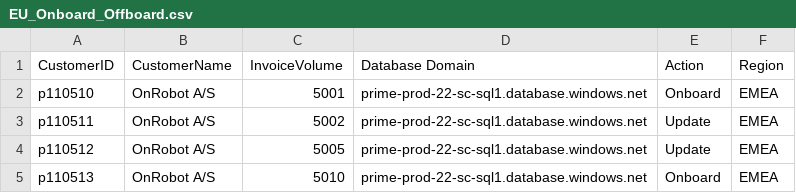
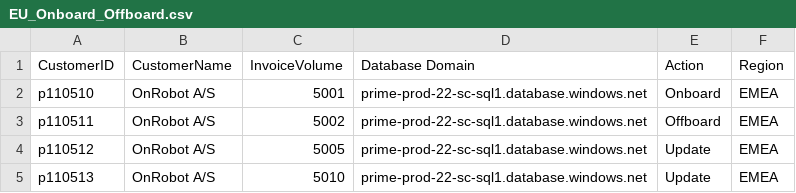
Before and after one commit to KavinduLanarolle/rillion-automation, a CSV file: EU_Onboard_Offboard.csv, drawn as a sheet.

Commit message:
Update the Action column

```diff
--- a/EU_Onboard_Offboard.csv
+++ b/EU_Onboard_Offboard.csv
@@ -2,4 +2,4 @@
 p110510,OnRobot A/S,5001,prime-prod-22-sc-sql1.database.windows.net,Onboard,EMEA
-p110511,OnRobot A/S,5002,prime-prod-22-sc-sql1.database.windows.net,Update,EMEA
+p110511,OnRobot A/S,5002,prime-prod-22-sc-sql1.database.windows.net,Offboard,EMEA
 p110512,OnRobot A/S,5005,prime-prod-22-sc-sql1.database.windows.net,Update,EMEA
-p110513,OnRobot A/S,5010,prime-prod-22-sc-sql1.database.windows.net,Onboard,EMEA
+p110513,OnRobot A/S,5010,prime-prod-22-sc-sql1.database.windows.net,Update,EMEA
```
